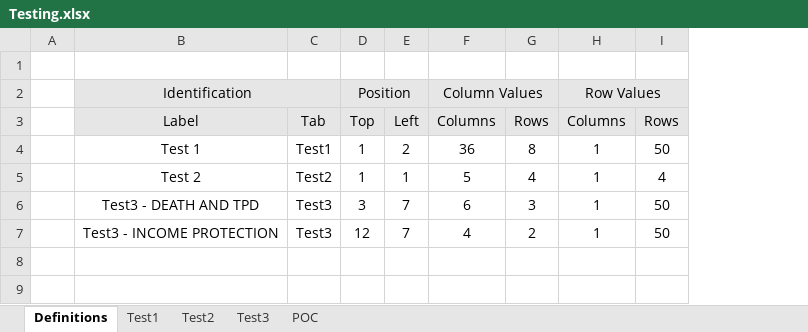
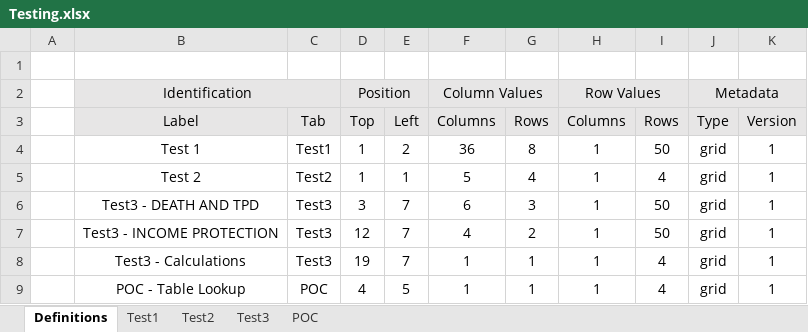
Before and after one commit to tmcmaster/xlsx-lookup, an Excel workbook: src/main/resources/workbooks/Testing.xlsx, sheet Definitions, drawn as a sheet; values as stored, in another font and other column widths than the file's, no borders; the diff names each change by its address in the sheet, - before the commit and + after, or states it on an @@ line.

Commit message:
Added support for more table types. Added more unit tests.

```diff
--- a/src/main/resources/workbooks/Testing.xlsx (sheet Definitions)
+++ b/src/main/resources/workbooks/Testing.xlsx (sheet Definitions)
+column J (Type), row 2: Metadata; rows 4-7: all grid
+column K (Version), rows 4-7: all 1
-I2 fill: #E7E6E6
+I2 fill: none
+row 8:  | Test3 - Calculations | Test3 | 19 | 7 | 1 | 1 | 1 | 4 | grid | 1
+row 9:  | POC - Table Lookup | POC | 4 | 5 | 1 | 1 | 1 | 4 | grid | 1
```
Also changed, not shown: sheet POC, sheet Test3, 14 other files.
